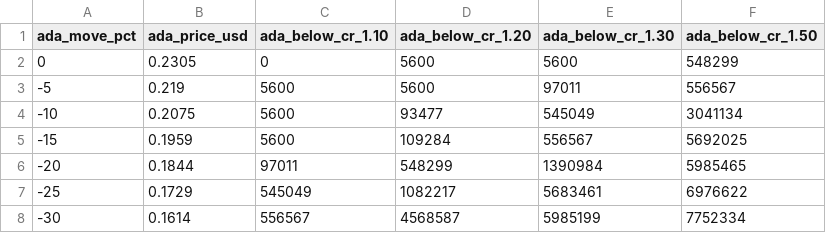
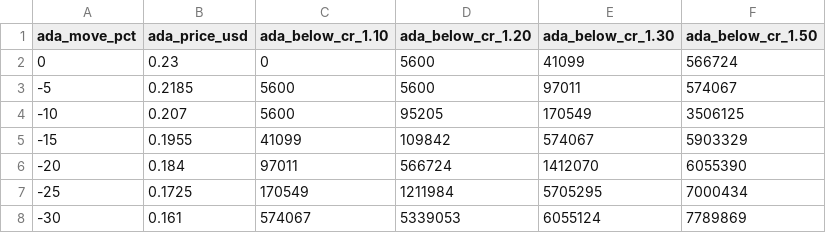
Before and after one commit to elliot-agento/cardano-record, a CSV file: data/csv/indigo_liquidation_map.csv, drawn as a sheet; only a part is shown; the diff covers the shown part only.

```diff
--- a/data/csv/indigo_liquidation_map.csv
+++ b/data/csv/indigo_liquidation_map.csv
@@ -1,8 +1,8 @@
 ada_move_pct,ada_price_usd,ada_below_cr_1.10,ada_below_cr_1.20,ada_below_cr_1.30,ada_below_cr_1.50
-0,0.2305,0,5600,5600,548299
--5,0.219,5600,5600,97011,556567
--10,0.2075,5600,93477,545049,3041134
--15,0.1959,5600,109284,556567,5692025
--20,0.1844,97011,548299,1390984,5985465
--25,0.1729,545049,1082217,5683461,6976622
--30,0.1614,556567,4568587,5985199,7752334
+0,0.23,0,5600,41099,566724
+-5,0.2185,5600,5600,97011,574067
+-10,0.207,5600,95205,170549,3506125
+-15,0.1955,41099,109842,574067,5903329
+-20,0.184,97011,566724,1412070,6055390
+-25,0.1725,170549,1211984,5705295,7000434
+-30,0.161,574067,5339053,6055124,7789869
```
Also changed, not shown: 20 edited cells elsewhere in this file, data/csv/indigo_book_last30d.csv, data/csv/liqwid_markets.csv, 57 other files.
